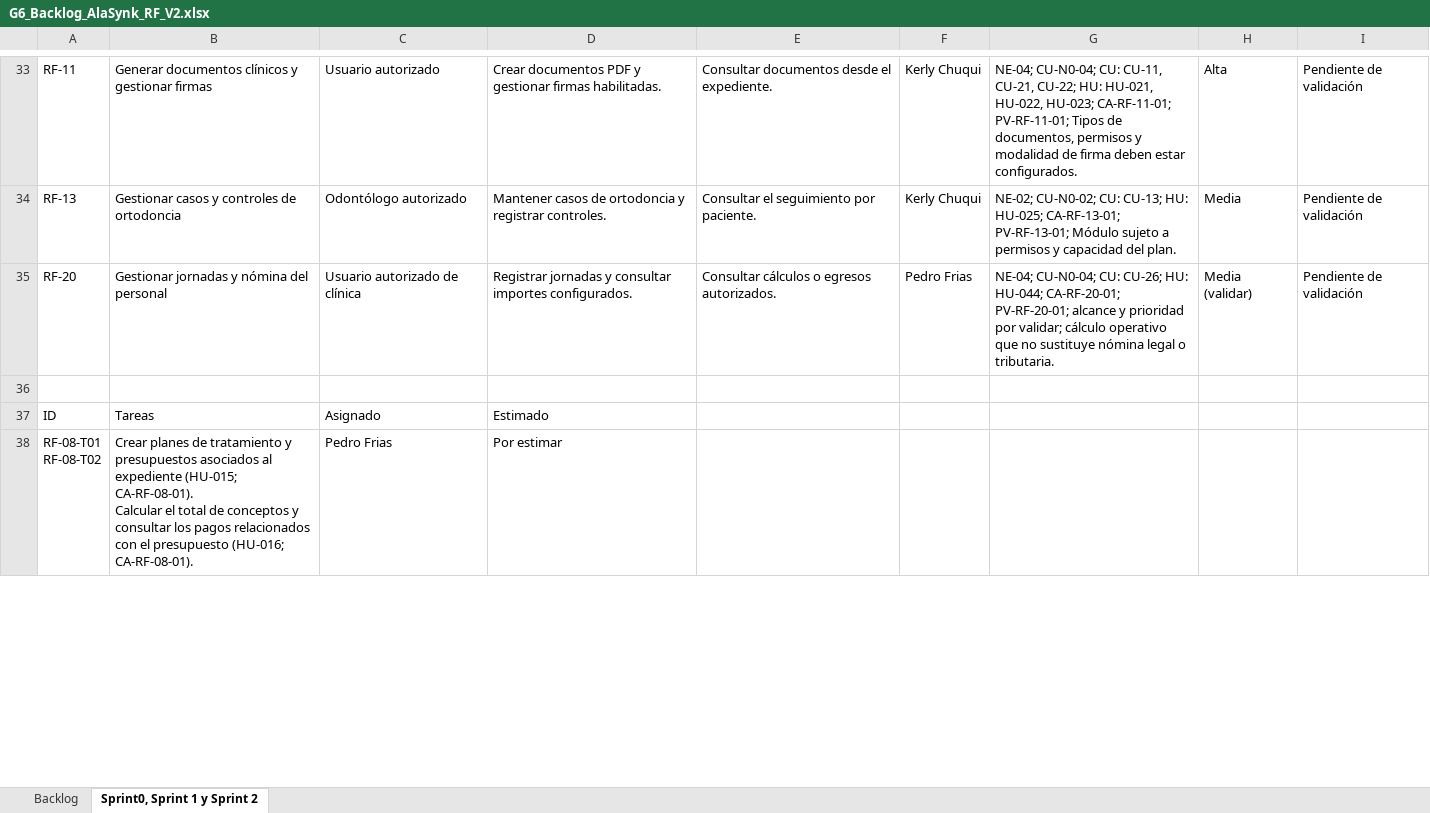
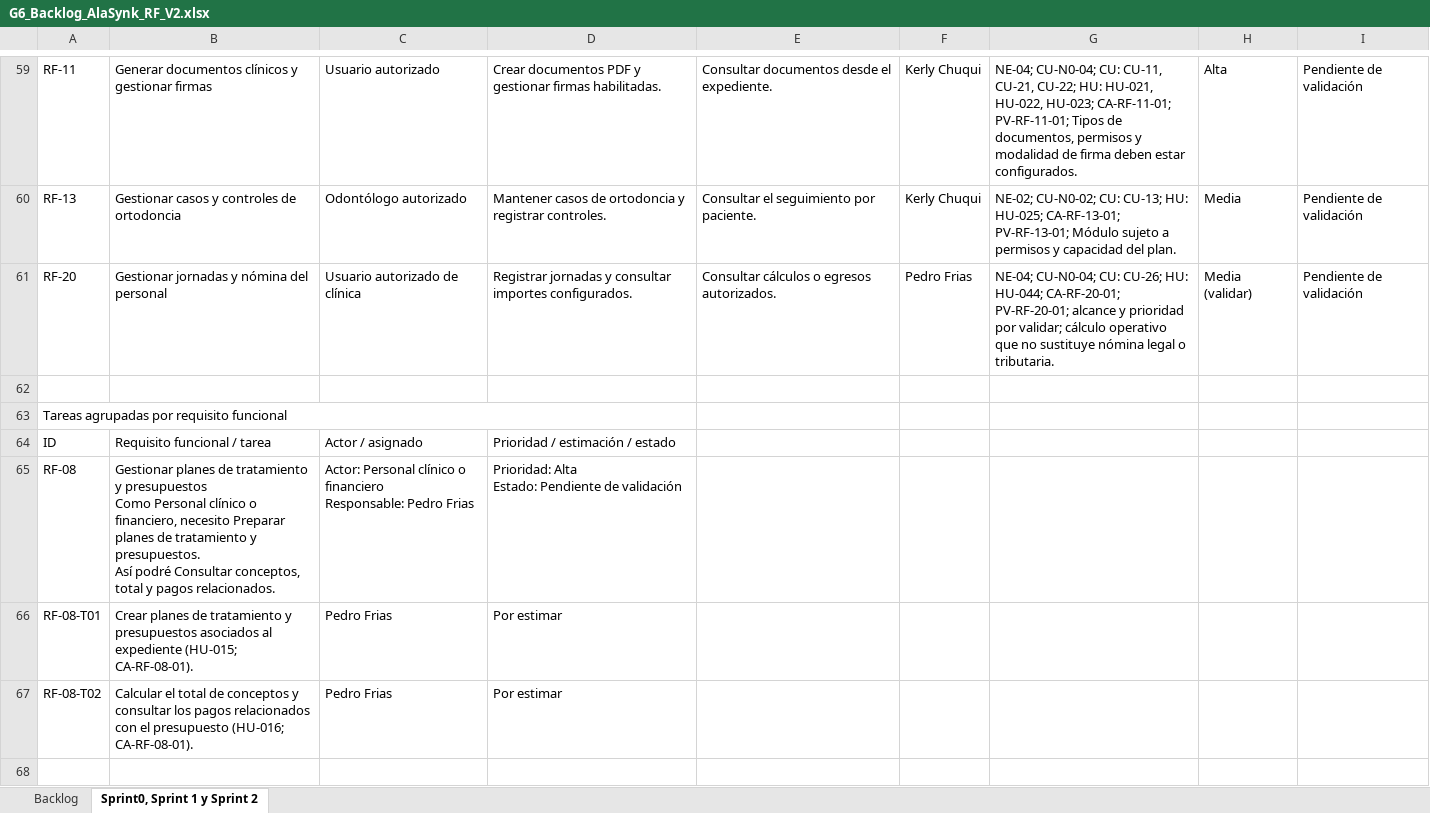
Before and after one commit to kerlyandreina/ChuquiKerly_36838_G6_ADSW, an Excel workbook: PROYECTO/1. ELICITACION/1.5 BACKLOG/G6_Backlog_AlaSynk_RF_V2.xlsx, sheet Sprint0, Sprint 1 y Sprint 2, drawn as a sheet; only a part is shown, gaps mark what is left out; values as stored, in another font and other column widths than the file's, no cell formats; addresses are those after the commit; ↵ is a line break in a cell; the diff covers the shown part only; the diff names each change by its address in the sheet, - before the commit and + after, or states it on an @@ line.

Commit message:
Group sprint tasks under functional requirements

```diff
--- a/PROYECTO/1. ELICITACION/1.5 BACKLOG/G6_Backlog_AlaSynk_RF_V2.xlsx (sheet Sprint0, Sprint 1 y Sprint 2)
+++ b/PROYECTO/1. ELICITACION/1.5 BACKLOG/G6_Backlog_AlaSynk_RF_V2.xlsx (sheet Sprint0, Sprint 1 y Sprint 2)
+row 63: Tareas agrupadas por requisito funcional
-B64: Tareas
+B64: Requisito funcional / tarea
-C64: Asignado
+C64: Actor / asignado
-D64: Estimado
+D64: Prioridad / estimación / estado
+row 65: RF-08 | Gestionar planes de tratamiento y presupuestos ↵ Como Personal clínico o financiero, necesito Preparar planes de tratamiento y presupuestos. ↵ Así podré Consultar conceptos, total y pagos relacionados. | Actor: Personal clínico o financiero ↵ Responsable: Pedro Frias | Prioridad: Alta ↵ Estado: Pendiente de validación
-A66: RF-08-T01 ↵ RF-08-T02
+A66: RF-08-T01
-B66: …(HU-015; CA-RF-08-01). ↵ Calcular el total de conceptos y consultar los pagos relacionados con el presupuesto (HU-016; CA-RF-08-01).
+B66: …(HU-015; CA-RF-08-01).
+row 67: RF-08-T02 | Calcular el total de conceptos y consultar los pagos relacionados con el presupuesto (HU-016; CA-RF-08-01). | Pedro Frias | Por estimar
+row 68: (empty)
```
Also changed, not shown: 54 added rows, 39 edited cells and merged cells elsewhere in this sheet, cell formats, Parcial 2/G6_Backlog_AlaSynk_RF_V2.xlsx.
